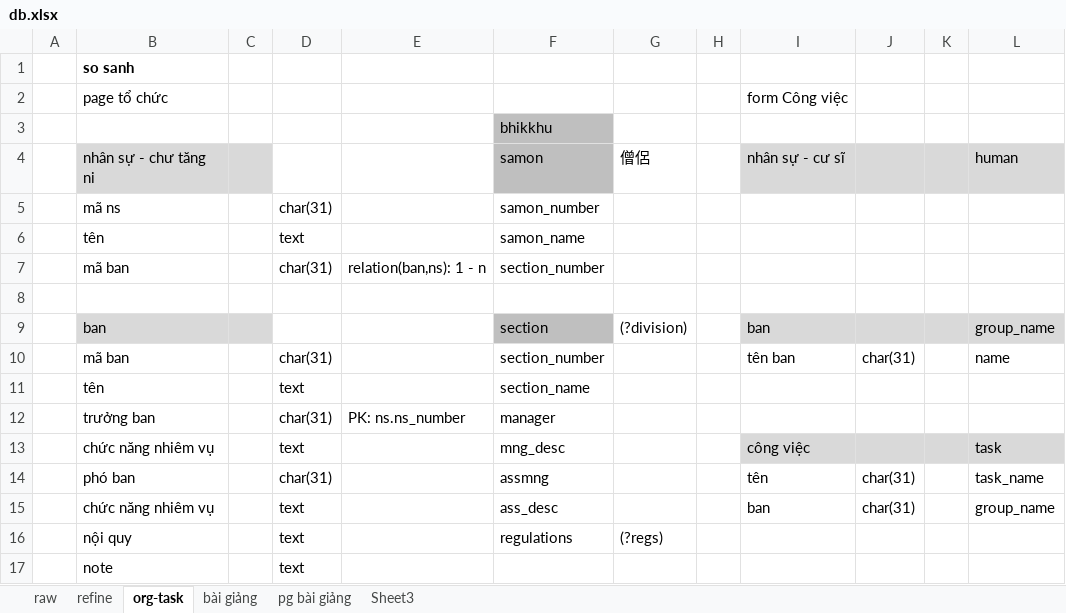
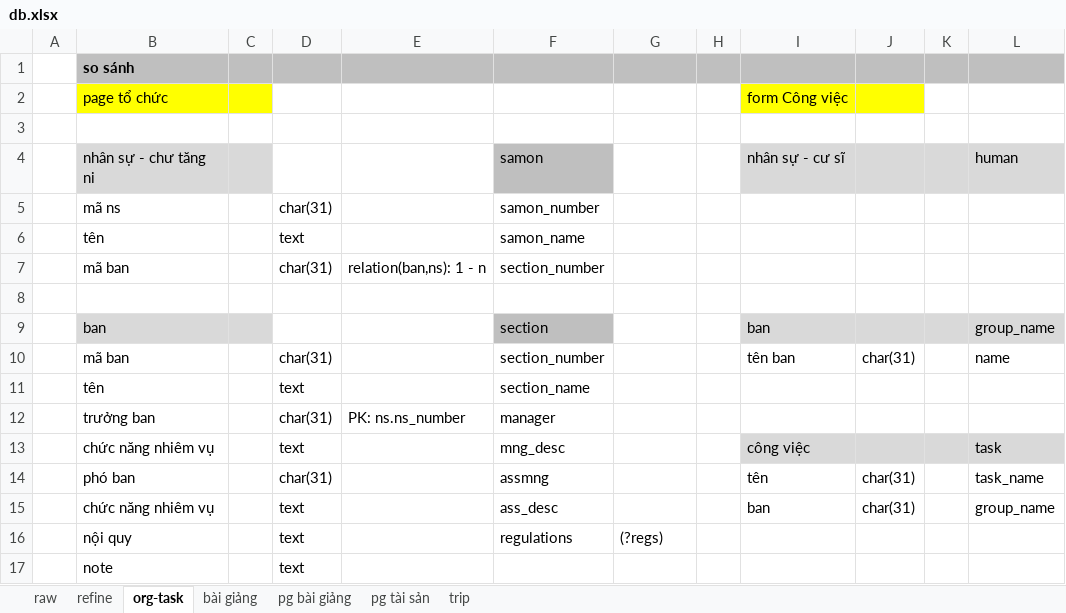
Before and after one commit to khiemnv/portal, an Excel workbook: db.xlsx, sheet org-task, drawn as a sheet; values as stored, in another font and other column widths than the file's, no borders; the diff names each change by its address in the sheet, - before the commit and + after, or states it on an @@ line.

```diff
--- a/db.xlsx (sheet org-task)
+++ b/db.xlsx (sheet org-task)
-sheet tab: Sheet3
+sheet tab: trip
+sheet tab: pg tài sản
-B1: so sanh
+B1: so sánh
-B1:L1 fill: none
+B1:L1 fill: #BFBFBF
-B2:C2 fill: none
+B2:C2 fill: #FFFF00
-I2:J2 fill: none
+I2:J2 fill: #FFFF00
-F3: bhikkhu
+F3: (empty)
-F3 fill: #BFBFBF
+F3 fill: none
-G4: 僧侶
+G4: (empty)
-G9: (?division)
+G9: (empty)
```
Also changed, not shown: sheet refine, sheet bài giảng, sheet trip, sheet pg bài giảng, charts or pictures, 1 other file.
